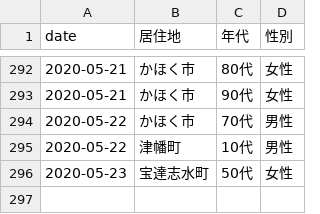
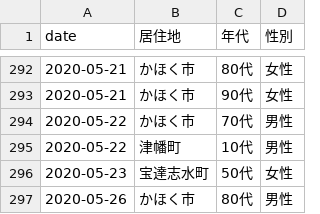
Before and after one commit to Retsuki/covid19-ishikawa-scraper, a CSV file: src/downloads/patients_data/patients.csv, drawn as a sheet; only a part is shown, gaps mark what is left out.

```diff
--- a/src/downloads/patients_data/patients.csv
+++ b/src/downloads/patients_data/patients.csv
@@ -297 +297,2 @@ date,居住地,年代,性別
 2020-05-23,宝達志水町,50代,女性
+2020-05-26,かほく市,80代,男性
```
Also changed, not shown: src/downloads/final_data/total.csv, src/downloads/residence_pacients/total.csv, 2 other files.
